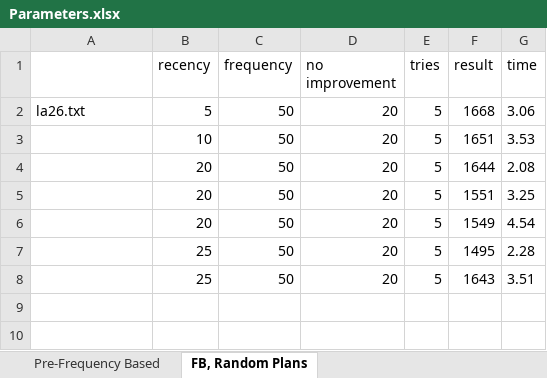
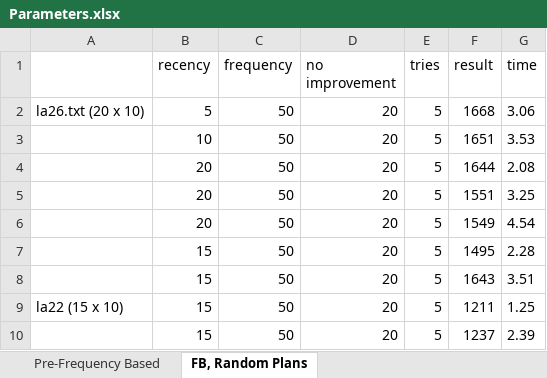
Before and after one commit to kalinni/JSSP-Tabu, an Excel workbook: Parameters.xlsx, sheet FB, Random Plans, drawn as a sheet; values as stored, in another font and other column widths than the file's, no borders; the diff names each change by its address in the sheet, - before the commit and + after, or states it on an @@ line.

Commit message:
Update Excel

```diff
--- a/Parameters.xlsx (sheet FB, Random Plans)
+++ b/Parameters.xlsx (sheet FB, Random Plans)
-A2: la26.txt
+A2: la26.txt (20 x 10)
-B7:B8 (recency): 25
+B7:B8 (recency): 15
+row 9: la22 (15 x 10) | 15 | 50 | 20 | 5 | 1211 | 1.25
+row 10:  | 15 | 50 | 20 | 5 | 1237 | 2.39
```
